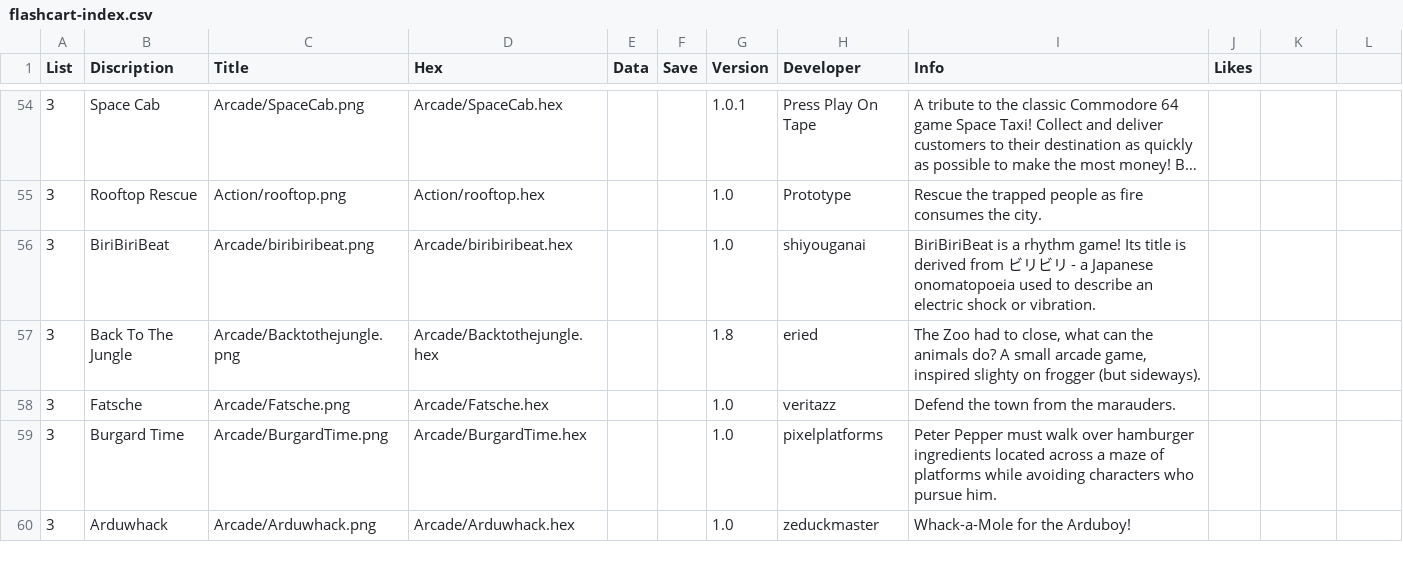
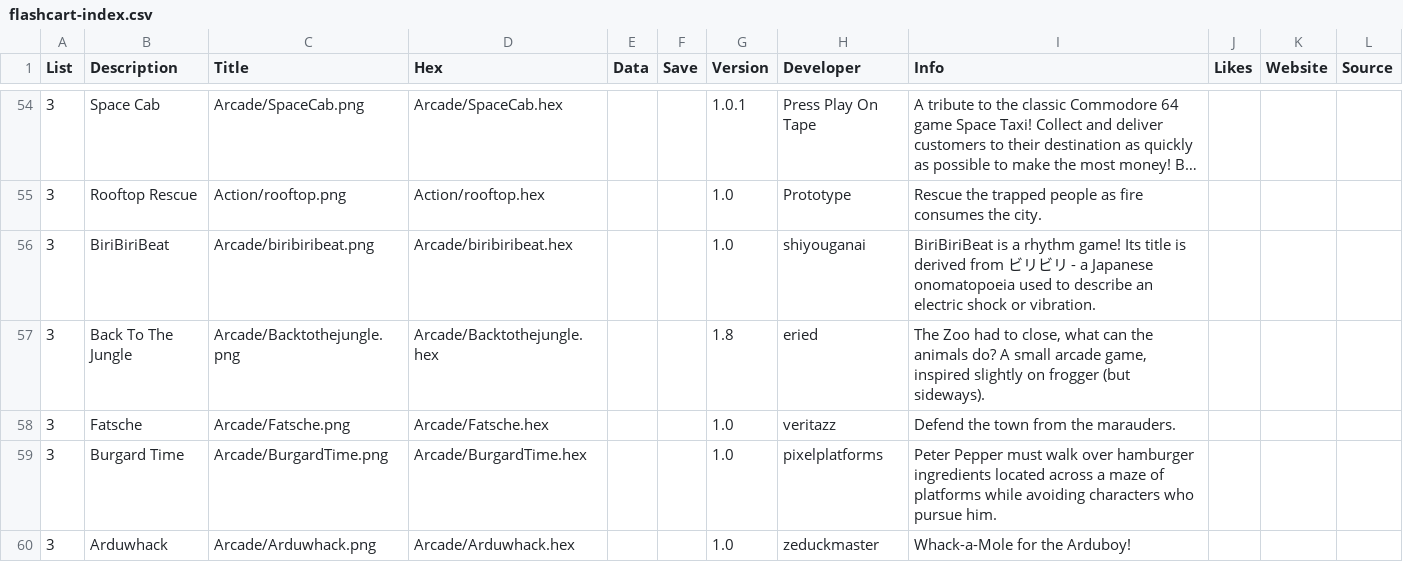
Before and after one commit to filmote/CartBuilder, a CSV file: flashcart-index.csv, drawn as a sheet; only a part is shown, gaps mark what is left out; long unchanged cells end in …; the diff covers the shown part only.

Commit message:
Add some websites
- Add websites.
- FIxed some typos.

```diff
--- a/flashcart-index.csv
+++ b/flashcart-index.csv
@@ -1 +1 @@
-List;Discription;Title;Hex;Data;Save;Version;Developer;Info;Likes
+List;Description;Title;Hex;Data;Save;Version;Developer;Info;Likes;Website;Source
@@ -57 +57 @@ List;Discription;Title;Hex;Data;Save;Version;Developer;Info;Likes
-3;Back To The Jungle;Arcade/Backtothejungle.png;Arcade/Backtothejungle.hex;;;1.8;eried;The Zoo had to close, what can the animals do? A small arcade game, inspired slighty on frogger (but sideways).;
+3;Back To The Jungle;Arcade/Backtothejungle.png;Arcade/Backtothejungle.hex;;;1.8;eried;The Zoo had to close, what can the animals do? A small arcade game, inspired slightly on frogger (but sideways).;;;
```
Also changed, not shown: 38 edited cells elsewhere in this file.
